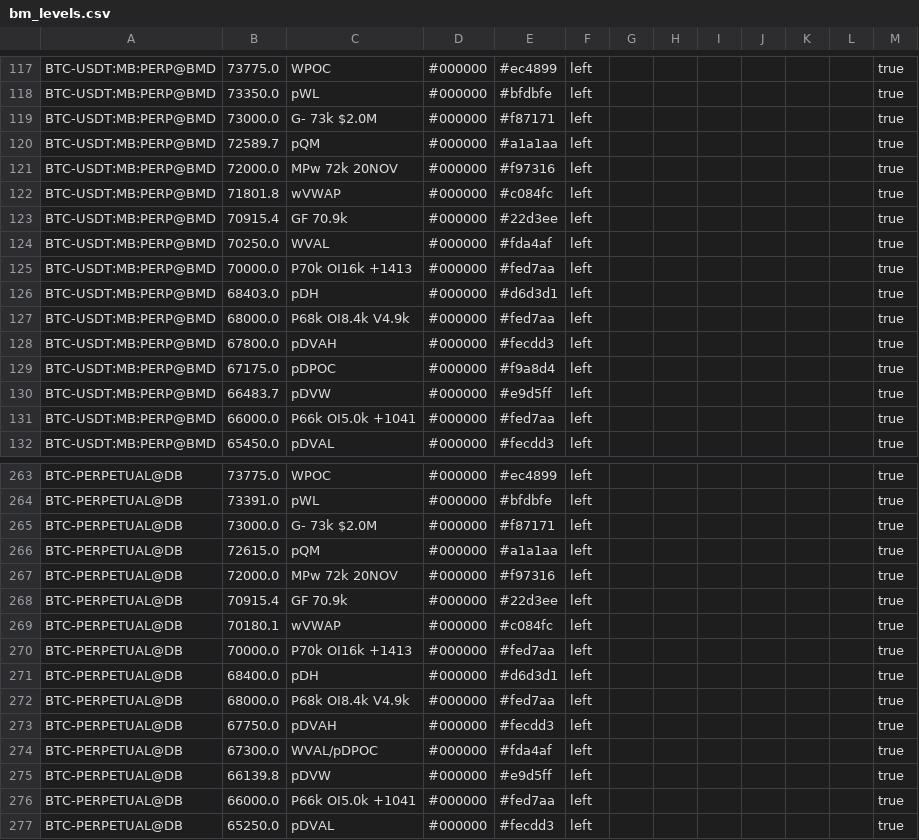
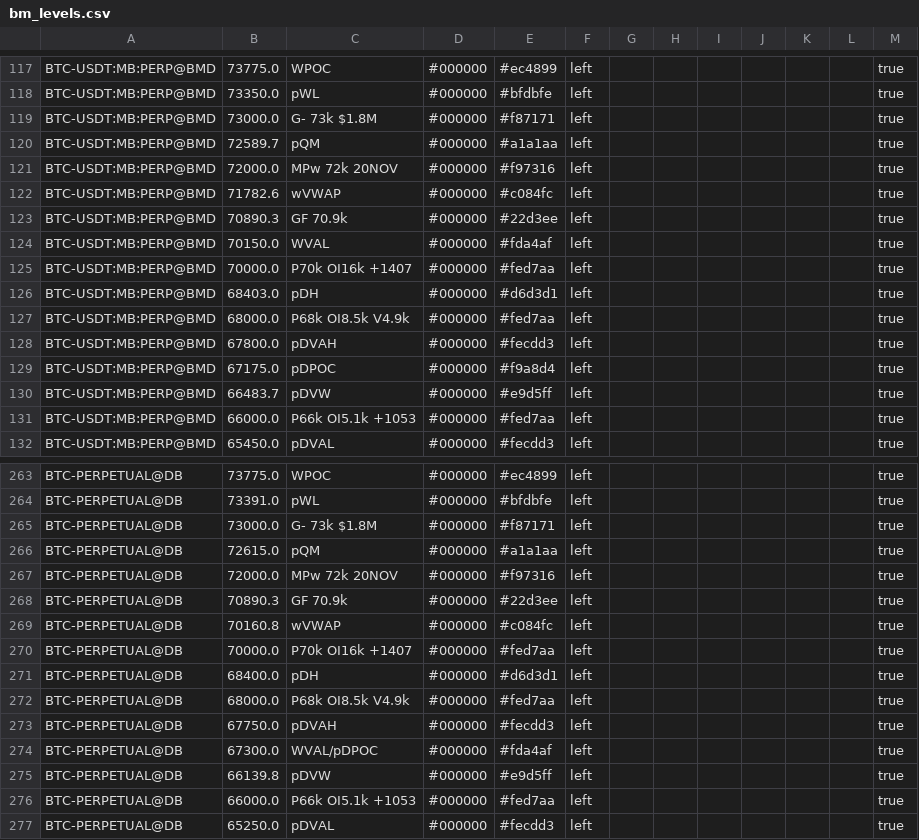
Before and after one commit to trendset1/bm-levels, a CSV file: bm_levels.csv, drawn as a sheet; only a part is shown, gaps mark what is left out; the diff covers the shown part only.

```diff
--- a/bm_levels.csv
+++ b/bm_levels.csv
@@ -118,11 +118,11 @@
 "BTC-USDT:MB:PERP@BMD","73350.0","pWL","#000000","#bfdbfe","left","","","","","","","true"
-"BTC-USDT:MB:PERP@BMD","73000.0","G- 73k $2.0M","#000000","#f87171","left","","","","","","","true"
+"BTC-USDT:MB:PERP@BMD","73000.0","G- 73k $1.8M","#000000","#f87171","left","","","","","","","true"
 "BTC-USDT:MB:PERP@BMD","72589.7","pQM","#000000","#a1a1aa","left","","","","","","","true"
 "BTC-USDT:MB:PERP@BMD","72000.0","MPw 72k 20NOV","#000000","#f97316","left","","","","","","","true"
-"BTC-USDT:MB:PERP@BMD","71801.8","wVWAP","#000000","#c084fc","left","","","","","","","true"
-"BTC-USDT:MB:PERP@BMD","70915.4","GF 70.9k","#000000","#22d3ee","left","","","","","","","true"
-"BTC-USDT:MB:PERP@BMD","70250.0","WVAL","#000000","#fda4af","left","","","","","","","true"
-"BTC-USDT:MB:PERP@BMD","70000.0","P70k OI16k +1413","#000000","#fed7aa","left","","","","","","","true"
+"BTC-USDT:MB:PERP@BMD","71782.6","wVWAP","#000000","#c084fc","left","","","","","","","true"
+"BTC-USDT:MB:PERP@BMD","70890.3","GF 70.9k","#000000","#22d3ee","left","","","","","","","true"
+"BTC-USDT:MB:PERP@BMD","70150.0","WVAL","#000000","#fda4af","left","","","","","","","true"
+"BTC-USDT:MB:PERP@BMD","70000.0","P70k OI16k +1407","#000000","#fed7aa","left","","","","","","","true"
 "BTC-USDT:MB:PERP@BMD","68403.0","pDH","#000000","#d6d3d1","left","","","","","","","true"
-"BTC-USDT:MB:PERP@BMD","68000.0","P68k OI8.4k V4.9k","#000000","#fed7aa","left","","","","","","","true"
+"BTC-USDT:MB:PERP@BMD","68000.0","P68k OI8.5k V4.9k","#000000","#fed7aa","left","","","","","","","true"
 "BTC-USDT:MB:PERP@BMD","67800.0","pDVAH","#000000","#fecdd3","left","","","","","","","true"
@@ -130,3 +130,3 @@
 "BTC-USDT:MB:PERP@BMD","66483.7","pDVW","#000000","#e9d5ff","left","","","","","","","true"
-"BTC-USDT:MB:PERP@BMD","66000.0","P66k OI5.0k +1041","#000000","#fed7aa","left","","","","","","","true"
+"BTC-USDT:MB:PERP@BMD","66000.0","P66k OI5.1k +1053","#000000","#fed7aa","left","","","","","","","true"
 "BTC-USDT:MB:PERP@BMD","65450.0","pDVAL","#000000","#fecdd3","left","","","","","","","true"
@@ -264,10 +264,10 @@
 "BTC-PERPETUAL@DB","73391.0","pWL","#000000","#bfdbfe","left","","","","","","","true"
-"BTC-PERPETUAL@DB","73000.0","G- 73k $2.0M","#000000","#f87171","left","","","","","","","true"
+"BTC-PERPETUAL@DB","73000.0","G- 73k $1.8M","#000000","#f87171","left","","","","","","","true"
 "BTC-PERPETUAL@DB","72615.0","pQM","#000000","#a1a1aa","left","","","","","","","true"
 "BTC-PERPETUAL@DB","72000.0","MPw 72k 20NOV","#000000","#f97316","left","","","","","","","true"
-"BTC-PERPETUAL@DB","70915.4","GF 70.9k","#000000","#22d3ee","left","","","","","","","true"
-"BTC-PERPETUAL@DB","70180.1","wVWAP","#000000","#c084fc","left","","","","","","","true"
-"BTC-PERPETUAL@DB","70000.0","P70k OI16k +1413","#000000","#fed7aa","left","","","","","","","true"
+"BTC-PERPETUAL@DB","70890.3","GF 70.9k","#000000","#22d3ee","left","","","","","","","true"
+"BTC-PERPETUAL@DB","70160.8","wVWAP","#000000","#c084fc","left","","","","","","","true"
+"BTC-PERPETUAL@DB","70000.0","P70k OI16k +1407","#000000","#fed7aa","left","","","","","","","true"
 "BTC-PERPETUAL@DB","68400.0","pDH","#000000","#d6d3d1","left","","","","","","","true"
-"BTC-PERPETUAL@DB","68000.0","P68k OI8.4k V4.9k","#000000","#fed7aa","left","","","","","","","true"
+"BTC-PERPETUAL@DB","68000.0","P68k OI8.5k V4.9k","#000000","#fed7aa","left","","","","","","","true"
 "BTC-PERPETUAL@DB","67750.0","pDVAH","#000000","#fecdd3","left","","","","","","","true"
@@ -275,3 +275,3 @@
 "BTC-PERPETUAL@DB","66139.8","pDVW","#000000","#e9d5ff","left","","","","","","","true"
-"BTC-PERPETUAL@DB","66000.0","P66k OI5.0k +1041","#000000","#fed7aa","left","","","","","","","true"
+"BTC-PERPETUAL@DB","66000.0","P66k OI5.1k +1053","#000000","#fed7aa","left","","","","","","","true"
 "BTC-PERPETUAL@DB","65250.0","pDVAL","#000000","#fecdd3","left","","","","","","","true"
```
Also changed, not shown: 46 edited cells elsewhere in this file, 1 other file.
